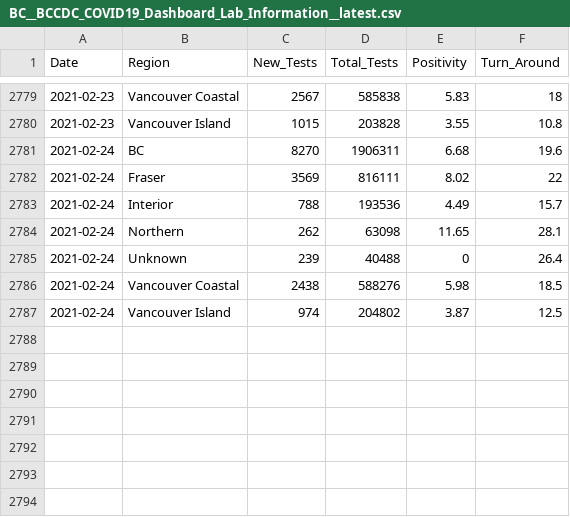
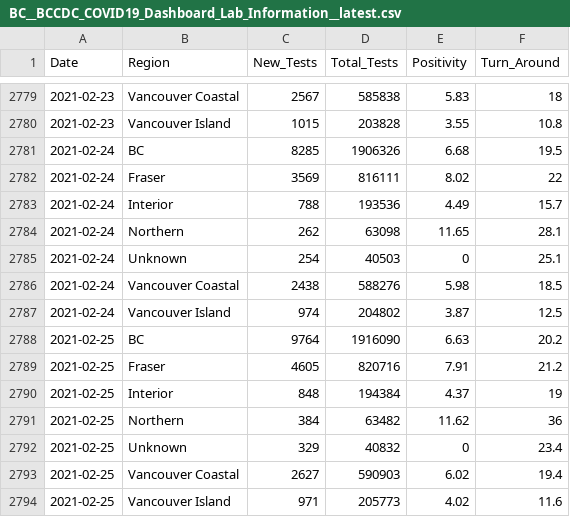
Before and after one commit to dlanger/coronavirus-hc-infobase-archive, a CSV file: BC__BCCDC_COVID19_Dashboard_Lab_Information__latest.csv, drawn as a sheet; only a part is shown, gaps mark what is left out.

```diff
--- a/BC__BCCDC_COVID19_Dashboard_Lab_Information__latest.csv
+++ b/BC__BCCDC_COVID19_Dashboard_Lab_Information__latest.csv
@@ -2780,3 +2780,3 @@
 2021-02-23,"Vancouver Island",1015,203828,3.55,10.8
-2021-02-24,"BC",8270,1906311,6.68,19.6
+2021-02-24,"BC",8285,1906326,6.68,19.5
 2021-02-24,"Fraser",3569,816111,8.02,22
@@ -2784,4 +2784,11 @@
 2021-02-24,"Northern",262,63098,11.65,28.1
-2021-02-24,"Unknown",239,40488,0,26.4
+2021-02-24,"Unknown",254,40503,0,25.1
 2021-02-24,"Vancouver Coastal",2438,588276,5.98,18.5
 2021-02-24,"Vancouver Island",974,204802,3.87,12.5
+2021-02-25,"BC",9764,1916090,6.63,20.2
+2021-02-25,"Fraser",4605,820716,7.91,21.2
+2021-02-25,"Interior",848,194384,4.37,19
+2021-02-25,"Northern",384,63482,11.62,36
+2021-02-25,"Unknown",329,40832,0,23.4
+2021-02-25,"Vancouver Coastal",2627,590903,6.02,19.4
+2021-02-25,"Vancouver Island",971,205773,4.02,11.6
```
Also changed, not shown: CA__covid19-epiSummary-agegroups2__latest.csv, CA__covid19-epiSummary-casesovertime__latest.csv, 4 other files.
